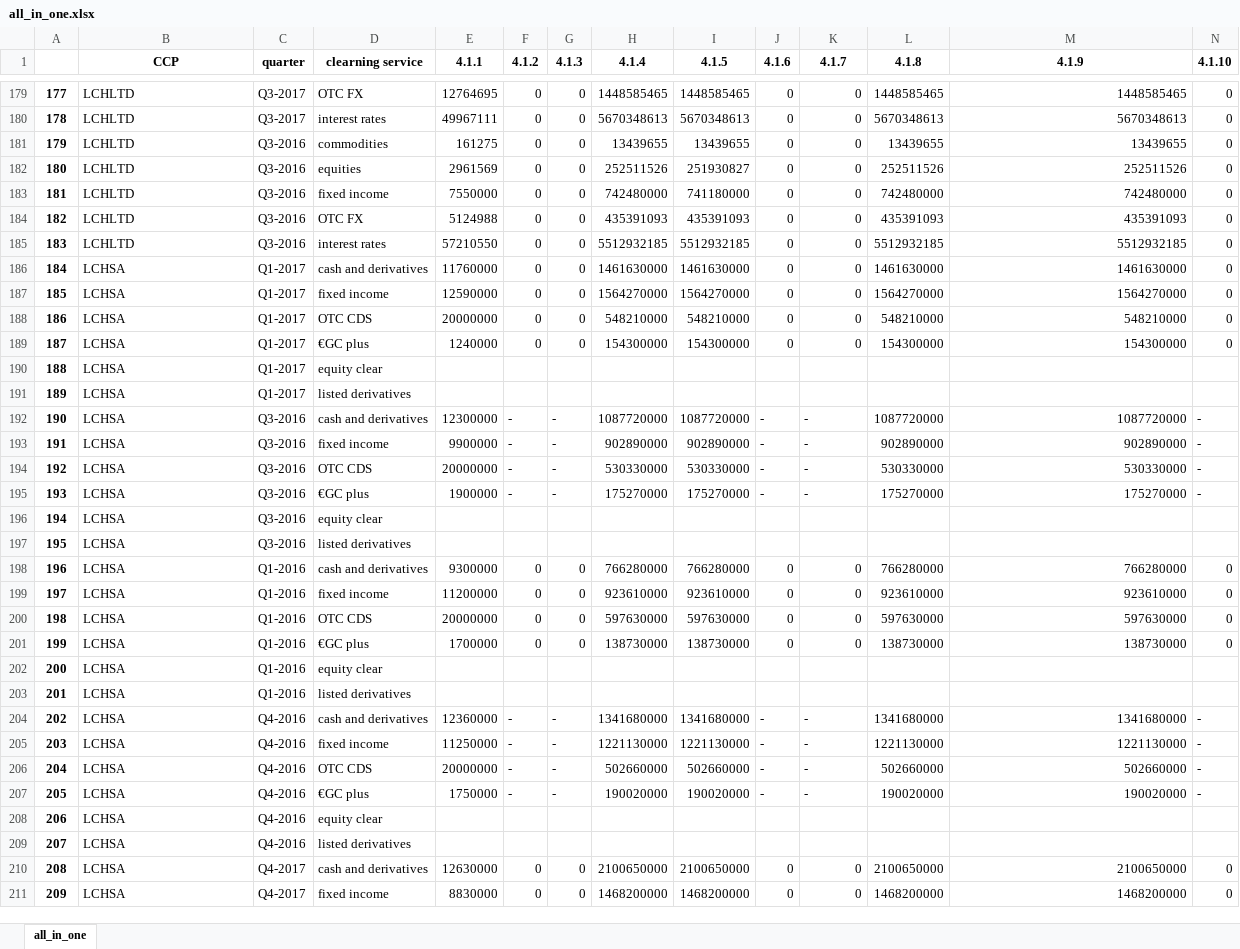
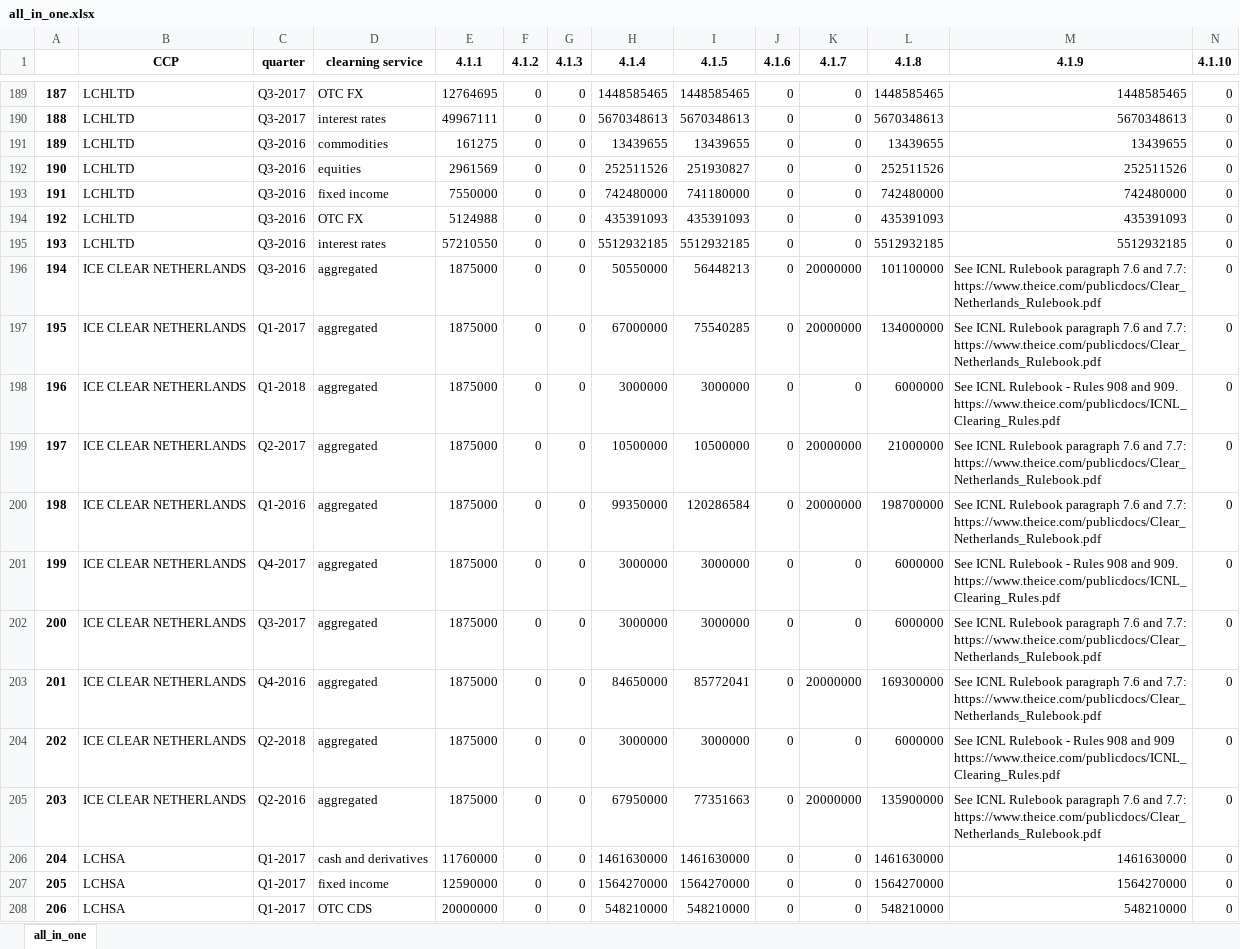
Before and after one commit to Karagul/CCP, an Excel workbook: data/all_in_one.xlsx, sheet all_in_one, drawn as a sheet; only a part is shown, gaps mark what is left out; the shorter side is filled out with more unchanged rows; values as stored, in another font and other column widths than the file's, no borders; rows hold the shown columns only; ↵ is a line break in a cell; the diff covers the shown part only; the diff names each change by its address in the sheet, - before the commit and + after, or states it on an @@ line.

Commit message:
OMI and ICE clear Netherlands

```diff
--- a/data/all_in_one.xlsx (sheet all_in_one)
+++ b/data/all_in_one.xlsx (sheet all_in_one)
@@ column A renumbered from row 146 down @@
+row 196: 194 | ICE CLEAR NETHERLANDS | Q3-2016 | aggregated | 1875000 | 0 | 0 | 50550000 | 56448213 | 0 | 20000000 | 101100000 | See ICNL Rulebook paragraph 7.6 and 7.7: ↵ https://www.theice.com/publicdocs/Clear_Netherlands_Rulebook.pdf | 0
+row 197: 195 | ICE CLEAR NETHERLANDS | Q1-2017 | aggregated | 1875000 | 0 | 0 | 67000000 | 75540285 | 0 | 20000000 | 134000000 | See ICNL Rulebook paragraph 7.6 and 7.7: ↵ https://www.theice.com/publicdocs/Clear_Netherlands_Rulebook.pdf | 0
+row 198: 196 | ICE CLEAR NETHERLANDS | Q1-2018 | aggregated | 1875000 | 0 | 0 | 3000000 | 3000000 | 0 | 0 | 6000000 | See ICNL Rulebook - Rules 908 and 909. https://www.theice.com/publicdocs/ICNL_Clearing_Rules.pdf | 0
+row 199: 197 | ICE CLEAR NETHERLANDS | Q2-2017 | aggregated | 1875000 | 0 | 0 | 10500000 | 10500000 | 0 | 20000000 | 21000000 | See ICNL Rulebook paragraph 7.6 and 7.7: ↵ https://www.theice.com/publicdocs/Clear_Netherlands_Rulebook.pdf | 0
+row 200: 198 | ICE CLEAR NETHERLANDS | Q1-2016 | aggregated | 1875000 | 0 | 0 | 99350000 | 120286584 | 0 | 20000000 | 198700000 | See ICNL Rulebook paragraph 7.6 and 7.7: ↵ https://www.theice.com/publicdocs/Clear_Netherlands_Rulebook.pdf | 0
+row 201: 199 | ICE CLEAR NETHERLANDS | Q4-2017 | aggregated | 1875000 | 0 | 0 | 3000000 | 3000000 | 0 | 0 | 6000000 | See ICNL Rulebook - Rules 908 and 909. https://www.theice.com/publicdocs/ICNL_Clearing_Rules.pdf | 0
+row 202: 200 | ICE CLEAR NETHERLANDS | Q3-2017 | aggregated | 1875000 | 0 | 0 | 3000000 | 3000000 | 0 | 0 | 6000000 | See ICNL Rulebook paragraph 7.6 and 7.7: ↵ https://www.theice.com/publicdocs/Clear_Netherlands_Rulebook.pdf | 0
+row 203: 201 | ICE CLEAR NETHERLANDS | Q4-2016 | aggregated | 1875000 | 0 | 0 | 84650000 | 85772041 | 0 | 20000000 | 169300000 | See ICNL Rulebook paragraph 7.6 and 7.7: ↵ https://www.theice.com/publicdocs/Clear_Netherlands_Rulebook.pdf | 0
+row 204: 202 | ICE CLEAR NETHERLANDS | Q2-2018 | aggregated | 1875000 | 0 | 0 | 3000000 | 3000000 | 0 | 0 | 6000000 | See ICNL Rulebook - Rules 908 and 909 ↵ https://www.theice.com/publicdocs/ICNL_Clearing_Rules.pdf | 0
+row 205: 203 | ICE CLEAR NETHERLANDS | Q2-2016 | aggregated | 1875000 | 0 | 0 | 67950000 | 77351663 | 0 | 20000000 | 135900000 | See ICNL Rulebook paragraph 7.6 and 7.7: ↵ https://www.theice.com/publicdocs/Clear_Netherlands_Rulebook.pdf | 0
```
Also changed, not shown: 10 added rows elsewhere in this sheet, data/keler/keler-Q2-2017.xlsx, 28 other files.
